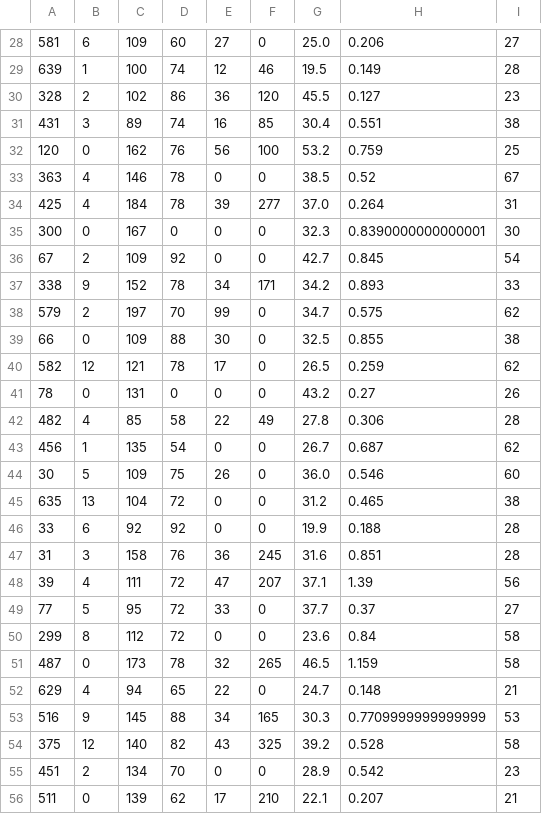
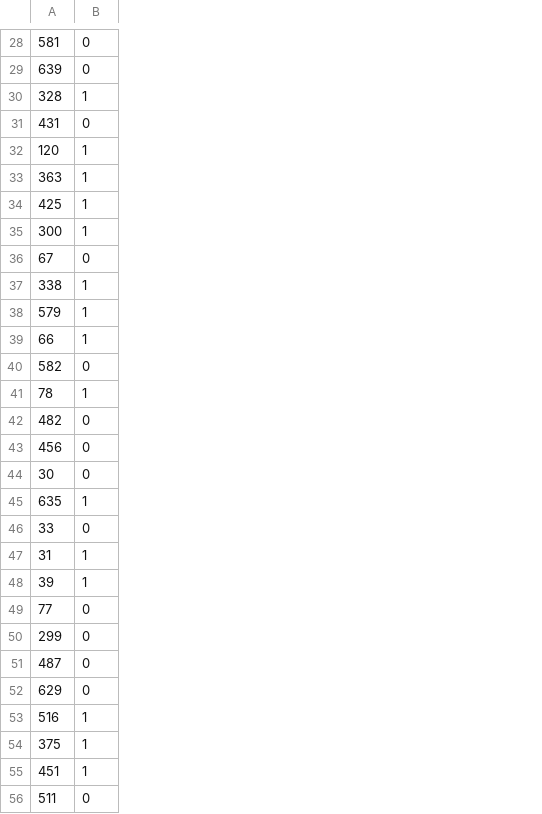
Before and after one commit to andreBianchi01/classification_with_dvc, a CSV file: data/processed/test_diabetes.csv, drawn as a sheet; only a part is shown, gaps mark what is left out; removed rows and columns are numbered as before the commit, all else as after; the diff covers the shown part only; the diff names each change by its address in the sheet, - before the commit and + after, or states it on an @@ line.

```diff
--- a/data/processed/test_diabetes.csv
+++ b/data/processed/test_diabetes.csv
-column B, rows 28-56: 6 | 1 | 2 | 3 | 0 | 4 | 4 | 0 | 2 | 9 | 2 | 0 | 12 | 0 | 4 | 1 | 5 | 13 | 6 | 3 | 4 | 5 | 8 | 0 | 4 | 9 | 12 | 2 | 0
-column C, rows 28-56: 109 | 100 | 102 | 89 | 162 | 146 | 184 | 167 | 109 | 152 | 197 | 109 | 121 | 131 | 85 | 135 | 109 | 104 | 92 | 158 | 111 | 95 | 112 | 173 | 94 | 145 | 140 | 134 | 139
-column D, rows 28-56: 60 | 74 | 86 | 74 | 76 | 78 | 78 | 0 | 92 | 78 | 70 | 88 | 78 | 0 | 58 | 54 | 75 | 72 | 92 | 76 | 72 | 72 | 72 | 78 | 65 | 88 | 82 | 70 | 62
-column E, rows 28-56: 27 | 12 | 36 | 16 | 56 | 0 | 39 | 0 | 0 | 34 | 99 | 30 | 17 | 0 | 22 | 0 | 26 | 0 | 0 | 36 | 47 | 33 | 0 | 32 | 22 | 34 | 43 | 0 | 17
-column G, rows 28-56: 25.0 | 19.5 | 45.5 | 30.4 | 53.2 | 38.5 | 37.0 | 32.3 | 42.7 | 34.2 | 34.7 | 32.5 | 26.5 | 43.2 | 27.8 | 26.7 | 36.0 | 31.2 | 19.9 | 31.6 | 37.1 | 37.7 | 23.6 | 46.5 | 24.7 | 30.3 | 39.2 | 28.9 | 22.1
-column H, rows 28-56: 0.206 | 0.149 | 0.127 | 0.551 | 0.759 | 0.52 | 0.264 | 0.8390000000000001 | 0.845 | 0.893 | 0.575 | 0.855 | 0.259 | 0.27 | 0.306 | 0.687 | 0.546 | 0.465 | 0.188 | 0.851 | 1.39 | 0.37 | 0.84 | 1.159 | 0.148 | 0.7709999999999999 | 0.528 | 0.542 | 0.207
-column I, rows 28-56: 27 | 28 | 23 | 38 | 25 | 67 | 31 | 30 | 54 | 33 | 62 | 38 | 62 | 26 | 28 | 62 | 60 | 38 | 28 | 28 | 56 | 27 | 58 | 58 | 21 | 53 | 58 | 23 | 21
-B29: 46
+B29: 0
-B30: 120
+B30: 1
-B31: 85
+B31: 0
-B32: 100
+B32: 1
-B33: 0
+B33: 1
-B34: 277
+B34: 1
-B35: 0
+B35: 1
-B37: 171
+B37: 1
-B38:B39: 0
+B38:B39: 1
-B41: 0
+B41: 1
-B42: 49
+B42: 0
-B45: 0
+B45: 1
-B47: 245
+B47: 1
-B48: 207
+B48: 1
-B51: 265
+B51: 0
-B53: 165
+B53: 1
-B54: 325
+B54: 1
-B55: 0
+B55: 1
-B56: 210
+B56: 0
```
Also changed, not shown: 79 edited cells elsewhere in this file, 12 other files.
